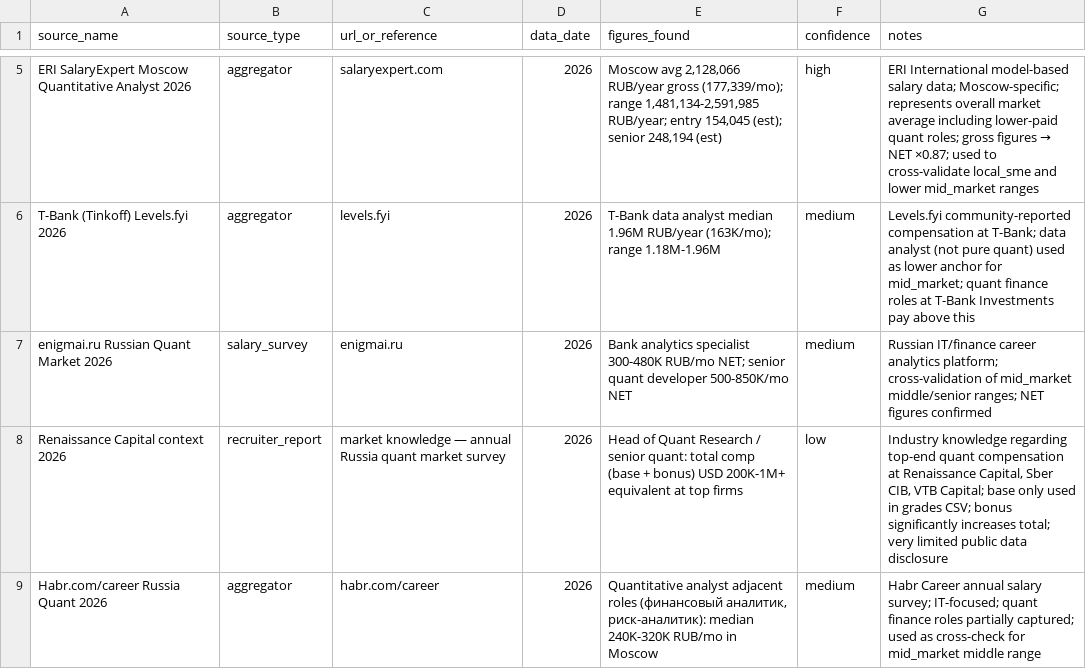
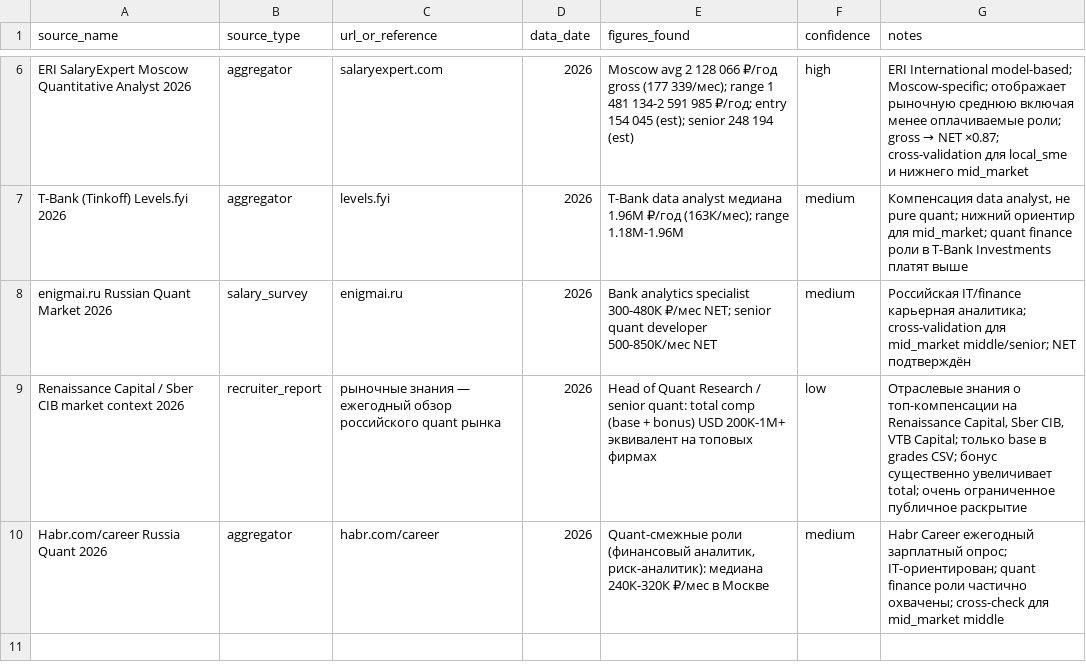
Before and after one commit to dariavn/salary-dashboard, a CSV file: data/csv/quantitative_analyst/russia_sources.csv, drawn as a sheet; only a part is shown, gaps mark what is left out; addresses are those after the commit; the diff covers the shown part only; the diff names each change by its address in the sheet, - before the commit and + after, or states it on an @@ line.

```diff
--- a/data/csv/quantitative_analyst/russia_sources.csv
+++ b/data/csv/quantitative_analyst/russia_sources.csv
-E6 (figures_found): Moscow avg 2,128,066 RUB/year gross (177,339/mo); range 1,481,134-2,591,985 RUB/year; entry 154,045 (est); senior 248,194 (est)
+E6 (figures_found): Moscow avg 2 128 066 ₽/год gross (177 339/мес); range 1 481 134-2 591 985 ₽/год; entry 154 045 (est); senior 248 194 (est)
@@ G6 (notes): ERI International model-based salary data; Moscow-specific; represents overall market average including lower-paid quant roles; gross figures → NET ×0.87; used to cross-validate local_sme and lower mid_market ranges → ERI International model-based; Moscow-specific; отображает рыночную среднюю включая менее оплачиваемые роли; gross → NET ×0.87; cross-validation для local_sme и нижнего mid_market @@
-E7 (figures_found): …data analyst median 1.96M RUB/year (163K/mo); range 1.18M-1.96M
+E7 (figures_found): …data analyst медиана 1.96М ₽/год (163К/мес); range 1.18М-1.96М
-G7 (notes): Levels.fyi community-reported compensation at T-Bank; data analyst (not pure quant) used as lower anchor for mid_market; quant finance roles at T-Bank Investments pay above this
+G7 (notes): Компенсация data analyst, не pure quant; нижний ориентир для mid_market; quant finance роли в T-Bank Investments платят выше
-E8 (figures_found): …analytics specialist 300-480K RUB/mo NET; senior quant developer 500-850K/mo NET
+E8 (figures_found): …analytics specialist 300-480К ₽/мес NET; senior quant developer 500-850К/мес NET
-G8 (notes): Russian IT/finance career analytics platform; cross-validation of mid_market middle/senior ranges; NET figures confirmed
+G8 (notes): Российская IT/finance карьерная аналитика; cross-validation для mid_market middle/senior; NET подтверждён
-A9 (source_name): Renaissance Capital context 2026
+A9 (source_name): Renaissance Capital / Sber CIB market context 2026
-C9 (url_or_reference): market knowledge — annual Russia quant market survey
+C9 (url_or_reference): рыночные знания — ежегодный обзор российского quant рынка
-E9 (figures_found): …USD 200K-1M+ equivalent at top firms
+E9 (figures_found): …USD 200K-1M+ эквивалент на топовых фирмах
-G9 (notes): Industry knowledge regarding top-end quant compensation at Renaissance Capital, Sber CIB, VTB Capital; base only used in grades CSV; bonus significantly increases total; very limited public data disclosure
+G9 (notes): Отраслевые знания о топ-компенсации на Renaissance Capital, Sber CIB, VTB Capital; только base в grades CSV; бонус существенно увеличивает total; очень ограниченное публичное раскрытие
-E10 (figures_found): Quantitative analyst adjacent roles (финансовый аналитик, риск-аналитик): median 240K-320K RUB/mo in Moscow
+E10 (figures_found): Quant-смежные роли (финансовый аналитик, риск-аналитик): медиана 240К-320К ₽/мес в Москве
-G10 (notes): Habr Career annual salary survey; IT-focused; quant finance roles partially captured; used as cross-check for mid_market middle range
+G10 (notes): Habr Career ежегодный зарплатный опрос; IT-ориентирован; quant finance роли частично охвачены; cross-check для mid_market middle
```
Also changed, not shown: 1 added row and 6 edited cells elsewhere in this file, data/csv/quantitative_analyst/russia_domains.csv, data/csv/quantitative_analyst/russia_grades.csv.
